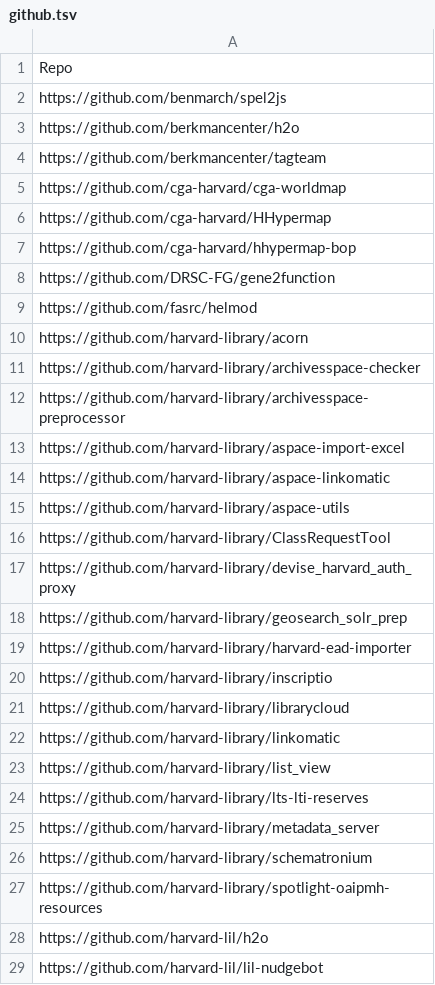
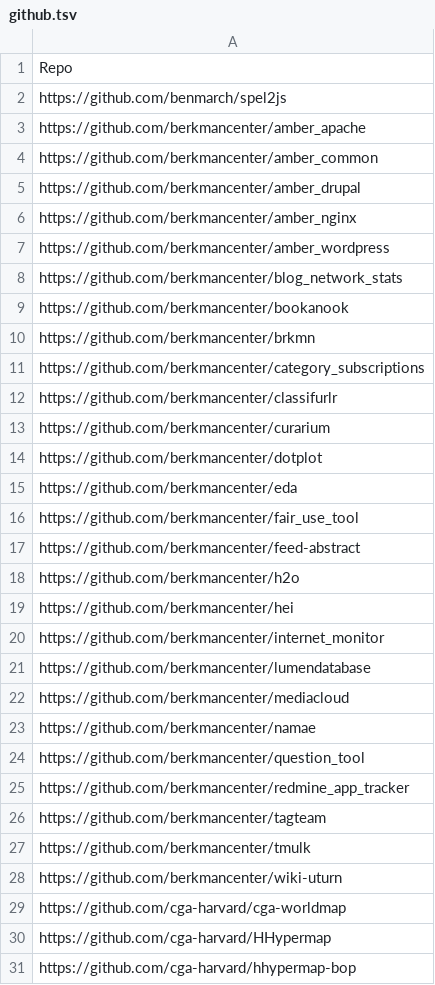
Before and after one commit to IQSS/open-source-at-harvard, a TSV file: github.tsv, drawn as a sheet; only a part is shown; the shorter side is filled out with more unchanged rows; the diff names each change by its address in the sheet, - before the commit and + after, or states it on an @@ line.

Commit message:
added selected BKC project
Adding selected active and general use BKC OSS projects

```diff
--- a/github.tsv
+++ b/github.tsv
+row 3: https://github.com/berkmancenter/amber_apache
+row 4: https://github.com/berkmancenter/amber_common
+row 5: https://github.com/berkmancenter/amber_drupal
+row 6: https://github.com/berkmancenter/amber_nginx
+row 7: https://github.com/berkmancenter/amber_wordpress
+row 8: https://github.com/berkmancenter/blog_network_stats
+row 9: https://github.com/berkmancenter/bookanook
+row 10: https://github.com/berkmancenter/brkmn
+row 11: https://github.com/berkmancenter/category_subscriptions
+row 12: https://github.com/berkmancenter/classifurlr
+row 13: https://github.com/berkmancenter/curarium
+row 14: https://github.com/berkmancenter/dotplot
+row 15: https://github.com/berkmancenter/eda
+row 16: https://github.com/berkmancenter/fair_use_tool
+row 17: https://github.com/berkmancenter/feed-abstract
+row 19: https://github.com/berkmancenter/hei
+row 20: https://github.com/berkmancenter/internet_monitor
+row 21: https://github.com/berkmancenter/lumendatabase
+row 22: https://github.com/berkmancenter/mediacloud
+row 23: https://github.com/berkmancenter/namae
+row 24: https://github.com/berkmancenter/question_tool
+row 25: https://github.com/berkmancenter/redmine_app_tracker
+row 27: https://github.com/berkmancenter/tmulk
+row 28: https://github.com/berkmancenter/wiki-uturn
```
